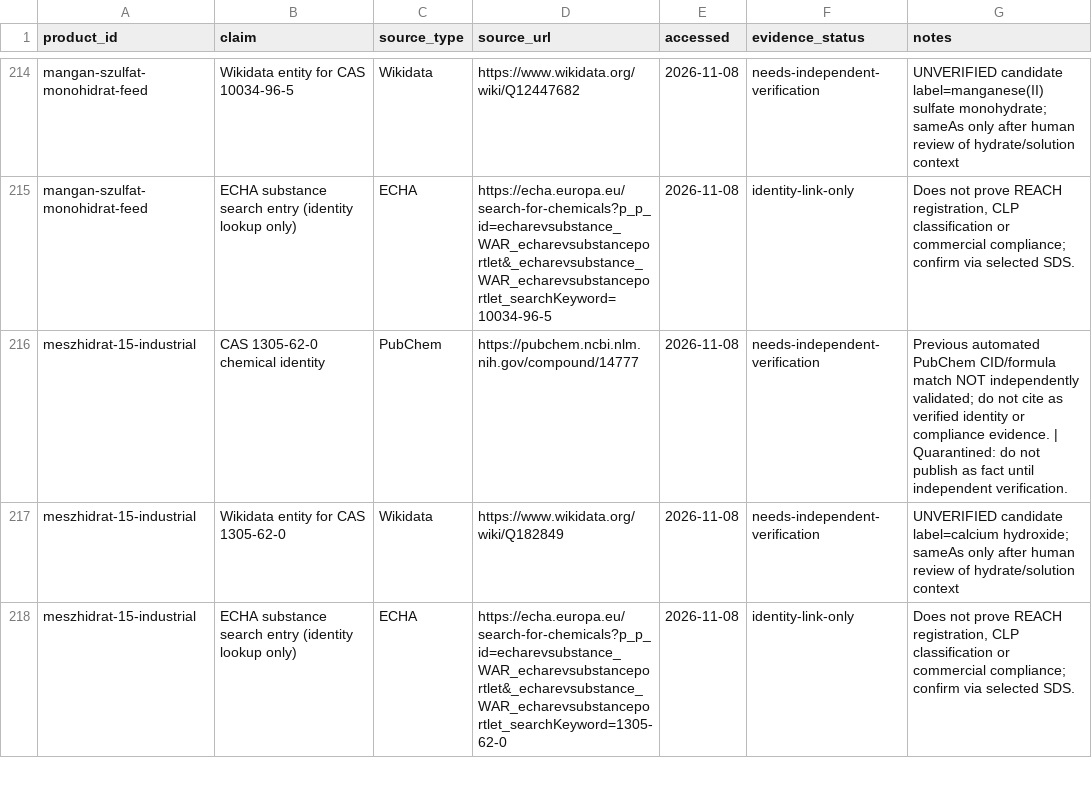
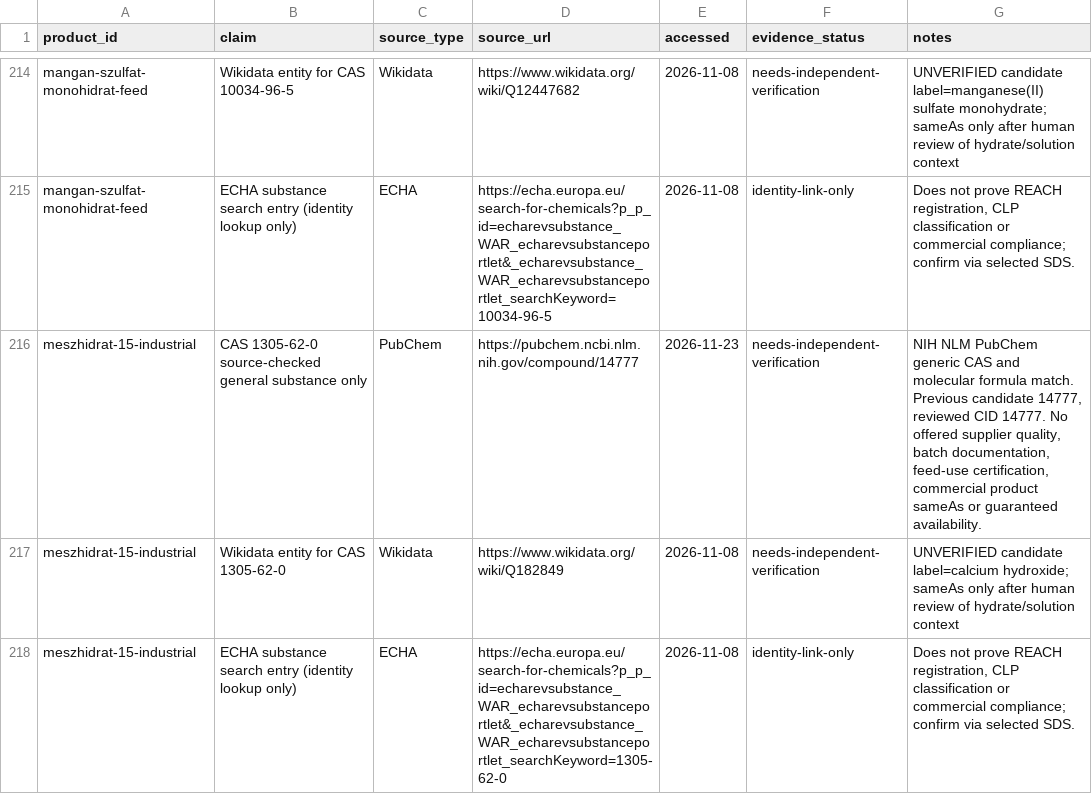
Before and after one commit to strangerfake01/RawMaterialsTrade, a CSV file: HANDOFF/SOURCE-REGISTER.csv, drawn as a sheet; only a part is shown, gaps mark what is left out; the diff covers the shown part only.

Commit message:
docs(provenance): replace six source rows with correctly scoped PubChem references

```diff
--- a/HANDOFF/SOURCE-REGISTER.csv
+++ b/HANDOFF/SOURCE-REGISTER.csv
@@ -215,3 +215,3 @@ mangan-szulfat-monohidrat-feed,Wikidata entity for CAS 10034-96-5,Wikidata,https
 mangan-szulfat-monohidrat-feed,ECHA substance search entry (identity lookup only),ECHA,https://echa.europa.eu/search-for-chemicals?p_p_id=echarevsubstance_WAR_echarevsubstanceportlet&_echarevsubstance_WAR_echarevsubstanceportlet_searchKeyword=10034-96-5,2026-11-08,identity-link-only,"Does not prove REACH registration, CLP classification or commercial compliance; confirm via selected SDS."
-meszhidrat-15-industrial,CAS 1305-62-0 chemical identity,PubChem,https://pubchem.ncbi.nlm.nih.gov/compound/14777,2026-11-08,needs-independent-verification,Previous automated PubChem CID/formula match NOT independently validated; do not cite as verified identity or compliance evidence. | Quarantined: do not publish as fact until independent verification.
+meszhidrat-15-industrial,CAS 1305-62-0 source-checked general substance only,PubChem,https://pubchem.ncbi.nlm.nih.gov/compound/14777,2026-11-23,needs-independent-verification,"NIH NLM PubChem generic CAS and molecular formula match. Previous candidate 14777, reviewed CID 14777. No offered supplier quality, batch documentation, feed-use certification, commercial product sameAs or guaranteed availability."
 meszhidrat-15-industrial,Wikidata entity for CAS 1305-62-0,Wikidata,https://www.wikidata.org/wiki/Q182849,2026-11-08,needs-independent-verification,UNVERIFIED candidate label=calcium hydroxide; sameAs only after human review of hydrate/solution context
```
Also changed, not shown: 17 edited cells elsewhere in this file.
